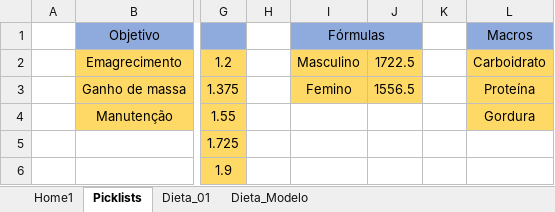
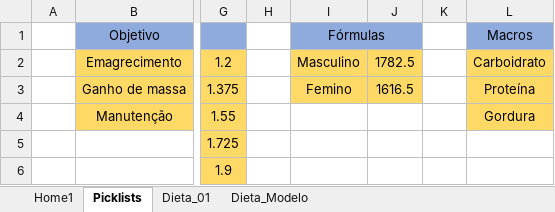
Before and after one commit to FernandoHN99/Personal-Study, an Excel workbook: project-MacrosPlanilha/Planejamento.xlsm, sheet Picklists, drawn as a sheet; only a part is shown, gaps mark what is left out; values as stored, in another font and other column widths than the file's, no borders; 2 other sheets too large or unreadable and not compared; the diff names each change by its address in the sheet, - before the commit and + after, or states it on an @@ line.

```diff
--- a/project-MacrosPlanilha/Planejamento.xlsm (sheet Picklists)
+++ b/project-MacrosPlanilha/Planejamento.xlsm (sheet Picklists)
-J2: 1722.5
+J2: 1782.5
-J3: 1556.5
+J3: 1616.5
```
Also changed, not shown: sheet Home1, charts or pictures, 1 other file.
